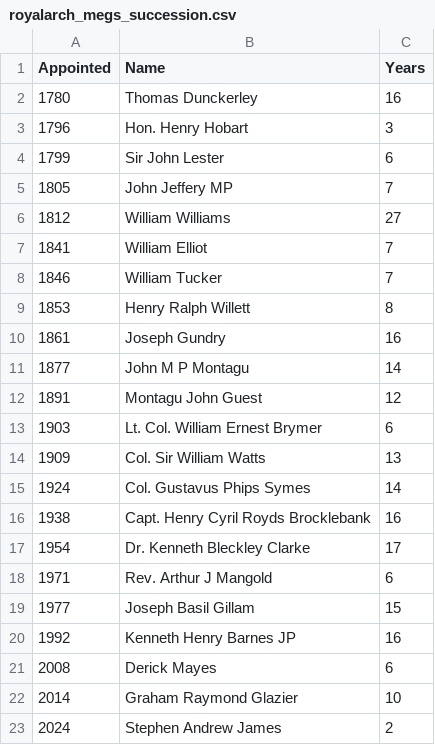
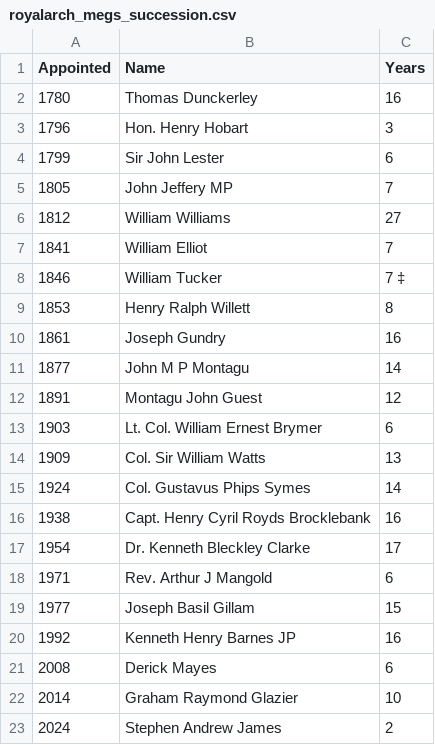
Before and after one commit to webpurity-dev/masonic-calendar, a CSV file: document/data/royalarch_megs_succession.csv, drawn as a sheet.

```diff
--- a/document/data/royalarch_megs_succession.csv
+++ b/document/data/royalarch_megs_succession.csv
@@ -7,3 +7,3 @@ Appointed,Name,Years
 1841,William Elliot,7
-1846,William Tucker,7
+1846,William Tucker,7 ‡
 1853,Henry Ralph Willett,8
```
Also changed, not shown: 3 other files.
